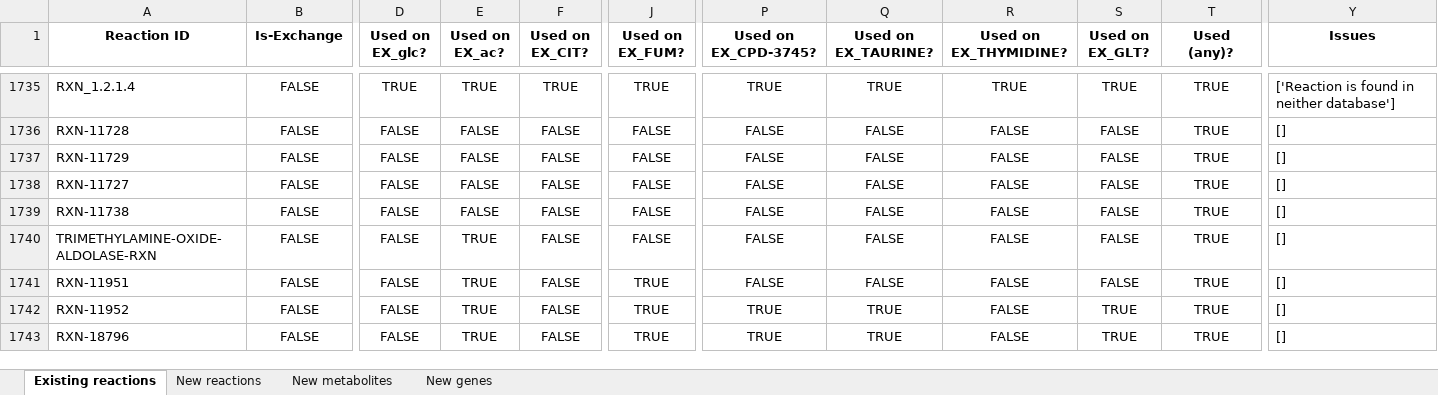
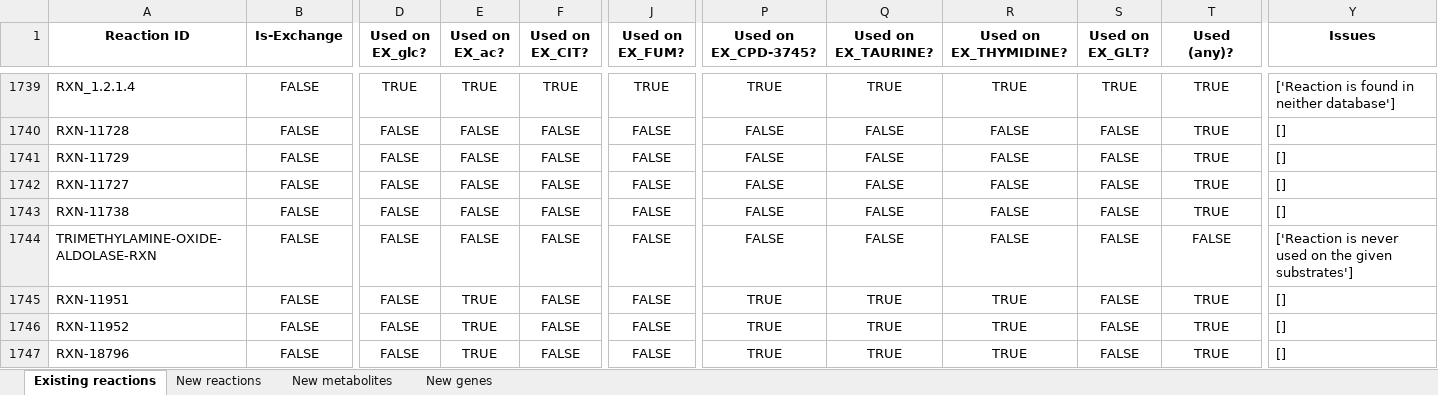
Before and after one commit to C-CoMP-STC/rpom-fba, an Excel workbook: model_building/biocyc_update_pipeline/templates/template.xlsx, sheet Existing reactions, drawn as a sheet; only a part is shown, gaps mark what is left out; values as stored, in another font and other column widths than the file's, no borders; addresses are those after the commit; the diff covers the shown part only; the diff names each change by its address in the sheet, - before the commit and + after, or states it on an @@ line.

```diff
--- a/model_building/biocyc_update_pipeline/templates/template.xlsx (sheet Existing reactions)
+++ b/model_building/biocyc_update_pipeline/templates/template.xlsx (sheet Existing reactions)
-E1744 (Used on EX_ac?): TRUE
+E1744 (Used on EX_ac?): FALSE
-T1744 (Used (any)?): TRUE
+T1744 (Used (any)?): FALSE
-Y1744 (Issues): []
+Y1744 (Issues): ['Reaction is never used on the given substrates']
-J1745:J1747 (Used on EX_FUM?): TRUE
+J1745:J1747 (Used on EX_FUM?): FALSE
-P1745 (Used on EX_CPD-3745?): FALSE
+P1745 (Used on EX_CPD-3745?): TRUE
-Q1745 (Used on EX_TAURINE?): FALSE
+Q1745 (Used on EX_TAURINE?): TRUE
-R1745:R1747 (Used on EX_THYMIDINE?): FALSE
+R1745:R1747 (Used on EX_THYMIDINE?): TRUE
-S1746:S1747 (Used on EX_GLT?): TRUE
+S1746:S1747 (Used on EX_GLT?): FALSE
```
Also changed, not shown: 5 added rows, 1 removed row and 541 edited cells elsewhere in this sheet, sheet New genes, sheet New metabolites, sheet New reactions, 15 other files.
